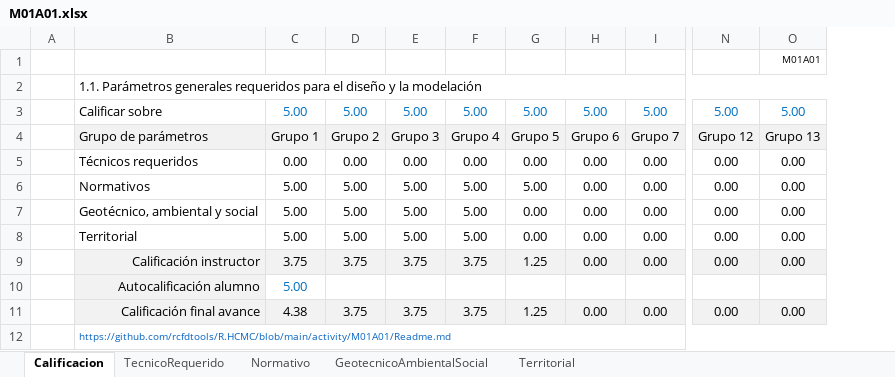
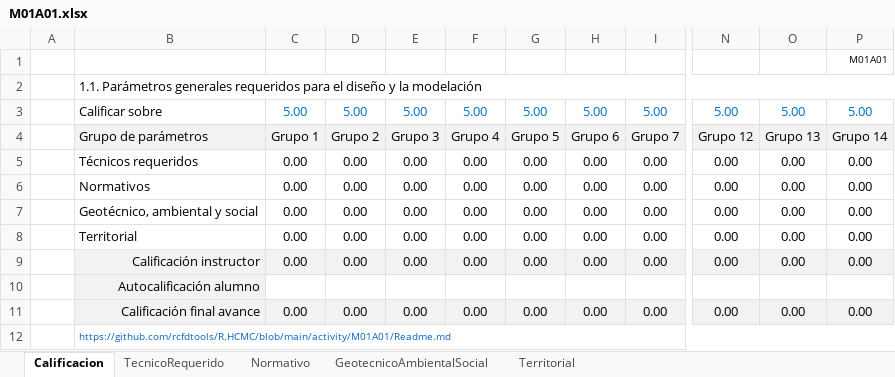
Before and after one commit to rcfdtools/R.HCMC, an Excel workbook: activity/M01A01/M01A01.xlsx, sheet Calificacion, drawn as a sheet; only a part is shown, gaps mark what is left out; values as stored, in another font and other column widths than the file's, no borders; charts and pictures not drawn; the diff names each change by its address in the sheet, - before the commit and + after, or states it on an @@ line.

```diff
--- a/activity/M01A01/M01A01.xlsx (sheet Calificacion)
+++ b/activity/M01A01/M01A01.xlsx (sheet Calificacion)
+column P, rows 1-11: M01A01 |  | 5.00 | Grupo 14 | 0.00 | 0.00 | 0.00 | 0.00 | 0.00 |  | 0.00
-O1: M01A01
+O1: (empty)
-C6:C8: 5.00
+C6:C8: 0.00
-D6:D8: 5.00
+D6:D8: 0.00
-E6:E8: 5.00
+E6:E8: 0.00
-F6:F8: 5.00
+F6:F8: 0.00
-G6: 5.00
+G6: 0.00
-C9: 3.75
+C9: 0.00
-D9: 3.75
+D9: 0.00
-E9: 3.75
+E9: 0.00
-F9: 3.75
+F9: 0.00
-G9: 1.25
+G9: 0.00
-C10: 5.00
+C10: (empty)
-C11: 4.38
+C11: 0.00
-D11: 3.75
+D11: 0.00
-E11: 3.75
+E11: 0.00
-F11: 3.75
+F11: 0.00
-G11: 1.25
+G11: 0.00
```
Also changed, not shown: sheet Normativo, sheet GeotecnicoAmbientalSocial, sheet Territorial, sheet TecnicoRequerido, formulas that keep their value, charts or pictures, activity/M01A00/M01A00.xlsx, 1 other file.
